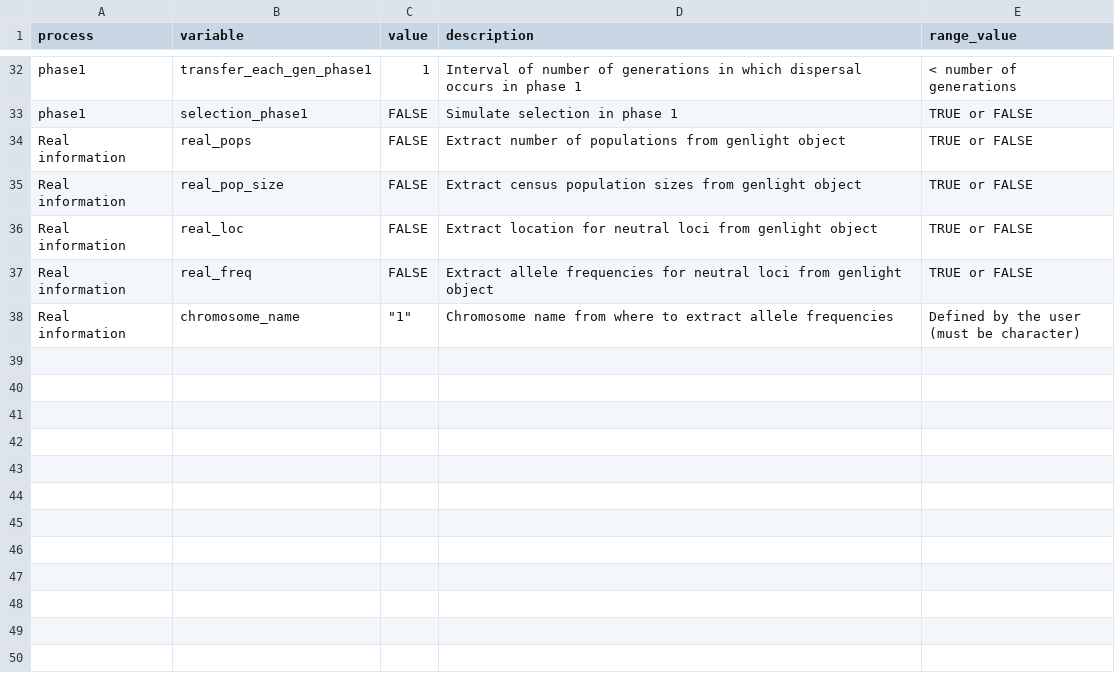
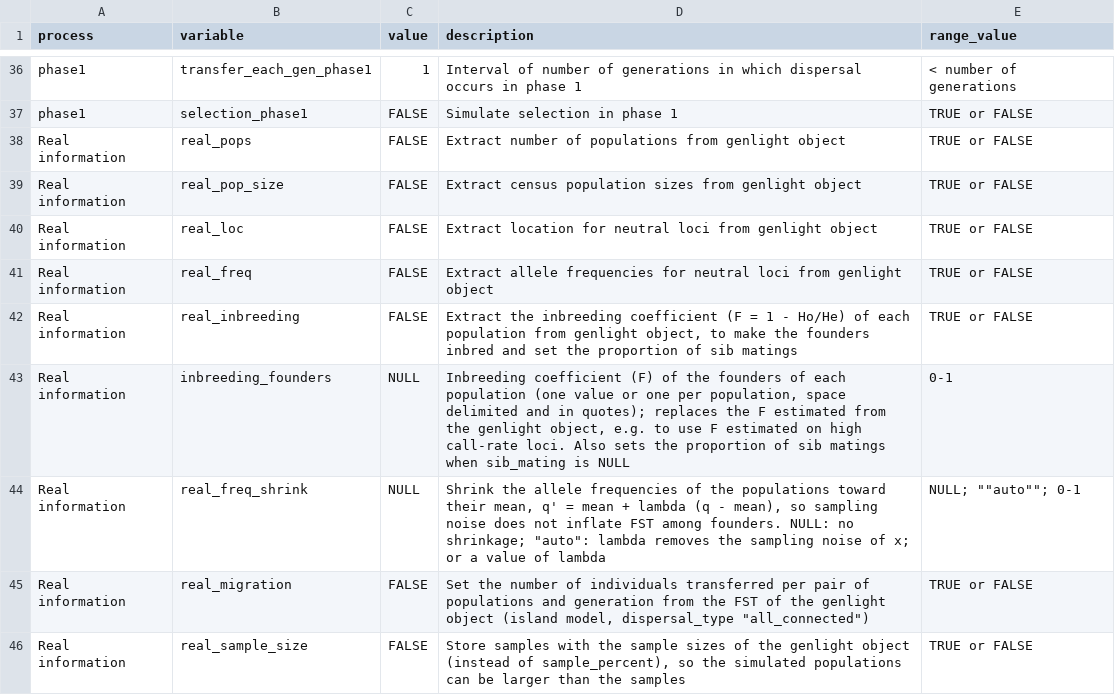
Before and after one commit to cran/dartR.sim, a CSV file: inst/extdata/sim_variables.csv, drawn as a sheet; only a part is shown, gaps mark what is left out; the shorter side is filled out with more unchanged rows; the diff covers the shown part only.

```diff
--- a/inst/extdata/sim_variables.csv
+++ b/inst/extdata/sim_variables.csv
@@ -37 +41,6 @@ Real information,real_loc,FALSE,Extract location for neutral loci from genlight
 Real information,real_freq,FALSE,Extract allele frequencies for neutral loci from genlight object,TRUE or FALSE
+Real information,real_inbreeding,FALSE,"Extract the inbreeding coefficient (F = 1 - Ho/He) of each population from genlight object, to make the founders inbred and set the proportion of sib matings",TRUE or FALSE
+Real information,inbreeding_founders,NULL,"Inbreeding coefficient (F) of the founders of each population (one value or one per population, space delimited and in quotes); replaces the F estimated from the genlight object, e.g. to use F estimated on high call-rate loci. Also sets the proportion of sib matings when sib_mating is NULL",0-1
+Real information,real_freq_shrink,NULL,"Shrink the allele frequencies of the populations toward their mean, q' = mean + lambda (q - mean), so sampling noise does not inflate FST among founders. NULL: no shrinkage; ""auto"": lambda removes the sampling noise of x; or a value of lambda",NULL; ""auto""; 0-1
+Real information,real_migration,FALSE,"Set the number of individuals transferred per pair of populations and generation from the FST of the genlight object (island model, dispersal_type ""all_connected"")",TRUE or FALSE
+Real information,real_sample_size,FALSE,"Store samples with the sample sizes of the genlight object (instead of sample_percent), so the simulated populations can be larger than the samples",TRUE or FALSE
```
Also changed, not shown: 8 added rows and 9 edited cells elsewhere in this file, inst/extdata/ref_variables.csv, 54 other files.
